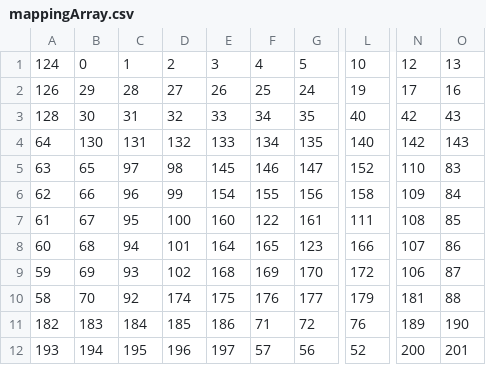
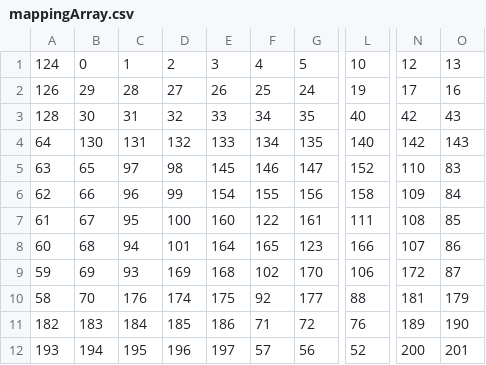
Before and after one commit to marvinoeben/Teensy, a CSV file: mask/mappingArray.csv, drawn as a sheet; only a part is shown, gaps mark what is left out; the diff names each change by its address in the sheet, - before the commit and + after, or states it on an @@ line.

Commit message:
I'm gonna stop saying this is the final mapping

```diff
--- a/mask/mappingArray.csv
+++ b/mask/mappingArray.csv
-D9: 102
+D9: 169
-F9: 169
+F9: 102
-L9: 172
+L9: 106
-N9: 106
+N9: 172
-C10: 92
+C10: 176
-F10: 176
+F10: 92
-L10: 179
+L10: 88
-O10: 88
+O10: 179
```
Also changed, not shown: 2 other files.
